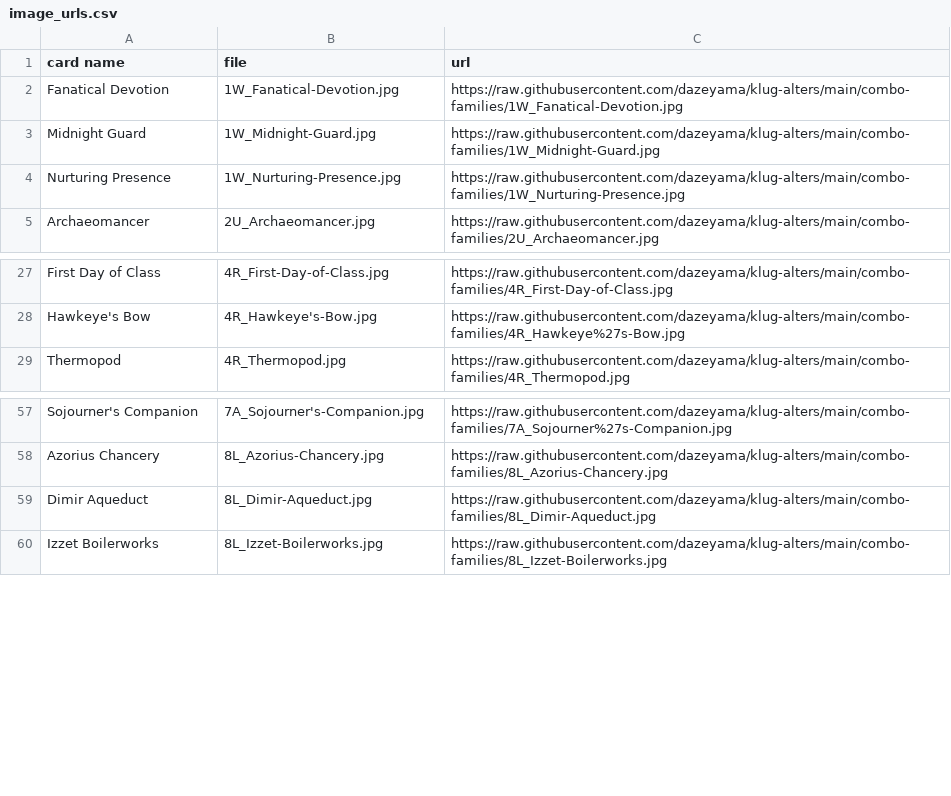
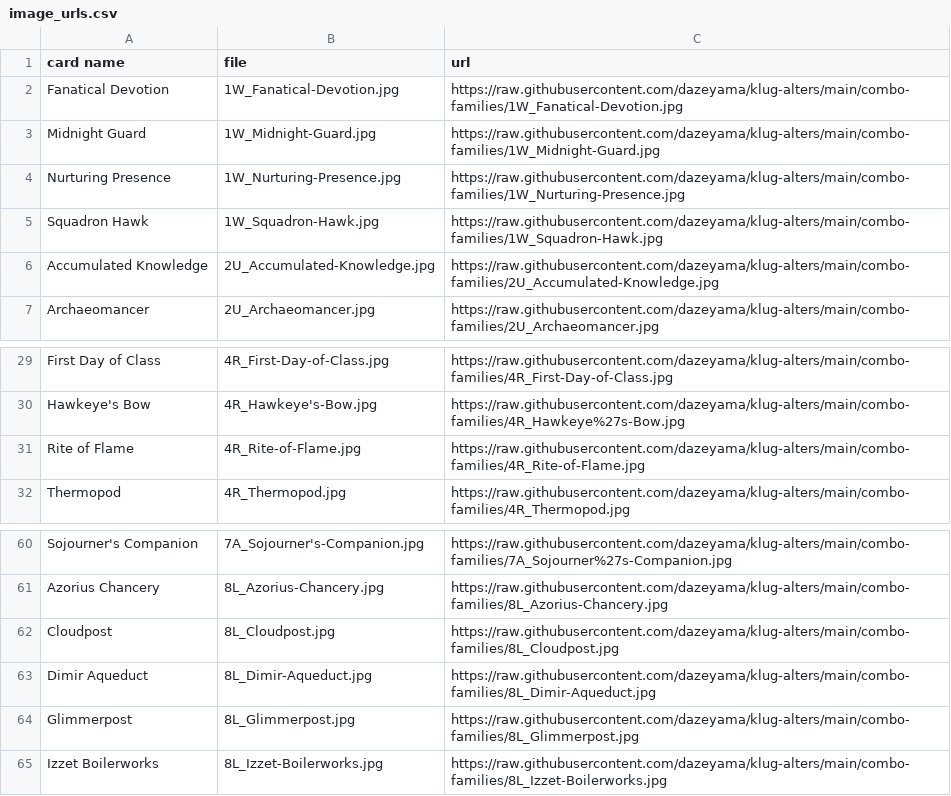
Before and after one commit to dazeyama/klug-alters, a CSV file: combo-families/image_urls.csv, drawn as a sheet; only a part is shown, gaps mark what is left out; the diff names each change by its address in the sheet, - before the commit and + after, or states it on an @@ line.

```diff
--- a/combo-families/image_urls.csv
+++ b/combo-families/image_urls.csv
+row 5: Squadron Hawk | 1W_Squadron-Hawk.jpg | https://raw.githubusercontent.com/dazeyama/klug-alters/main/combo-families/1W_Squadron-Hawk.jpg
+row 6: Accumulated Knowledge | 2U_Accumulated-Knowledge.jpg | https://raw.githubusercontent.com/dazeyama/klug-alters/main/combo-families/2U_Accumulated-Knowledge.jpg
+row 31: Rite of Flame | 4R_Rite-of-Flame.jpg | https://raw.githubusercontent.com/dazeyama/klug-alters/main/combo-families/4R_Rite-of-Flame.jpg
+row 62: Cloudpost | 8L_Cloudpost.jpg | https://raw.githubusercontent.com/dazeyama/klug-alters/main/combo-families/8L_Cloudpost.jpg
+row 64: Glimmerpost | 8L_Glimmerpost.jpg | https://raw.githubusercontent.com/dazeyama/klug-alters/main/combo-families/8L_Glimmerpost.jpg
```
Also changed, not shown: 6 other files.
